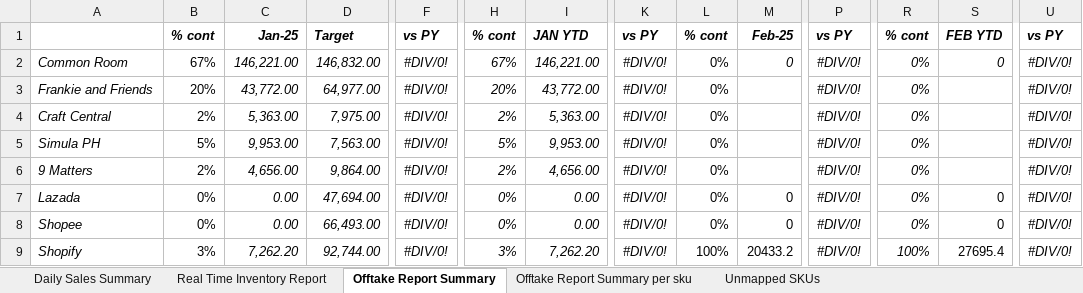
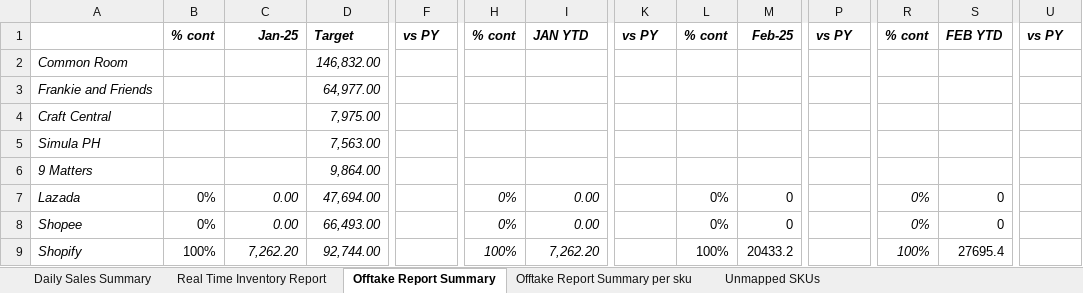
Before and after one commit to luismayrina/Sales-Report-Generator, an Excel workbook: sales_report_app/Full_Sales_Report.xlsx, sheet Offtake Report Summary, drawn as a sheet; only a part is shown, gaps mark what is left out; values as stored, in another font and other column widths than the file's, no borders; the diff covers the shown part only; the diff names each change by its address in the sheet, - before the commit and + after, or states it on an @@ line.

Commit message:
Add theme support; refactor UI & fix report output
Introduce a theming system and central stylesheet (ui/theme.py + app_settings.json) and refactor UI components to use object names instead of inline styles so a global theme can be applied. Add a theme toggle in MainWindow that loads/saves preference and applies the stylesheet at runtime. Update upload slot, platform card, progress panel, validation checklist, output settings and related widgets to use objectName-based styling and to refresh styles on status changes. In the report generator, clear app-calculated cells for each channel to avoid persisting stale template/store values and auto-adjust column widths for currency/percent columns to prevent ##### display. Add/remove ancillary files (new app_settings.json and theme module; remove temp XLSX lock file) and update the Full_Sales_Report.xlsx binary.

```diff
--- a/sales_report_app/Full_Sales_Report.xlsx (sheet Offtake Report Summary)
+++ b/sales_report_app/Full_Sales_Report.xlsx (sheet Offtake Report Summary)
-B2: 67%
+B2: (empty)
-C2: 146,221.00
+C2: (empty)
-F2:F9: #DIV/0!
+F2:F9: (empty)
-H2: 67%
+H2: (empty)
-I2: 146,221.00
+I2: (empty)
-K2:K9: #DIV/0!
+K2:K9: (empty)
-L2:L6: 0%
+L2:L6: (empty)
-M2: 0
+M2: (empty)
-P2:P9: #DIV/0!
+P2:P9: (empty)
-R2:R6: 0%
+R2:R6: (empty)
-S2: 0
+S2: (empty)
-U2:U9: #DIV/0!
+U2:U9: (empty)
-B3: 20%
+B3: (empty)
-C3: 43,772.00
+C3: (empty)
-H3: 20%
+H3: (empty)
-I3: 43,772.00
+I3: (empty)
-B4: 2%
+B4: (empty)
-C4: 5,363.00
+C4: (empty)
-H4: 2%
+H4: (empty)
-I4: 5,363.00
+I4: (empty)
-B5: 5%
+B5: (empty)
-C5: 9,953.00
+C5: (empty)
-H5: 5%
+H5: (empty)
-I5: 9,953.00
+I5: (empty)
-B6: 2%
+B6: (empty)
-C6: 4,656.00
+C6: (empty)
-H6: 2%
+H6: (empty)
-I6: 4,656.00
+I6: (empty)
-B9: 3%
+B9: 100%
-H9: 3%
+H9: 100%
```
Also changed, not shown: 80 edited cells elsewhere in this sheet, 11 other files.
